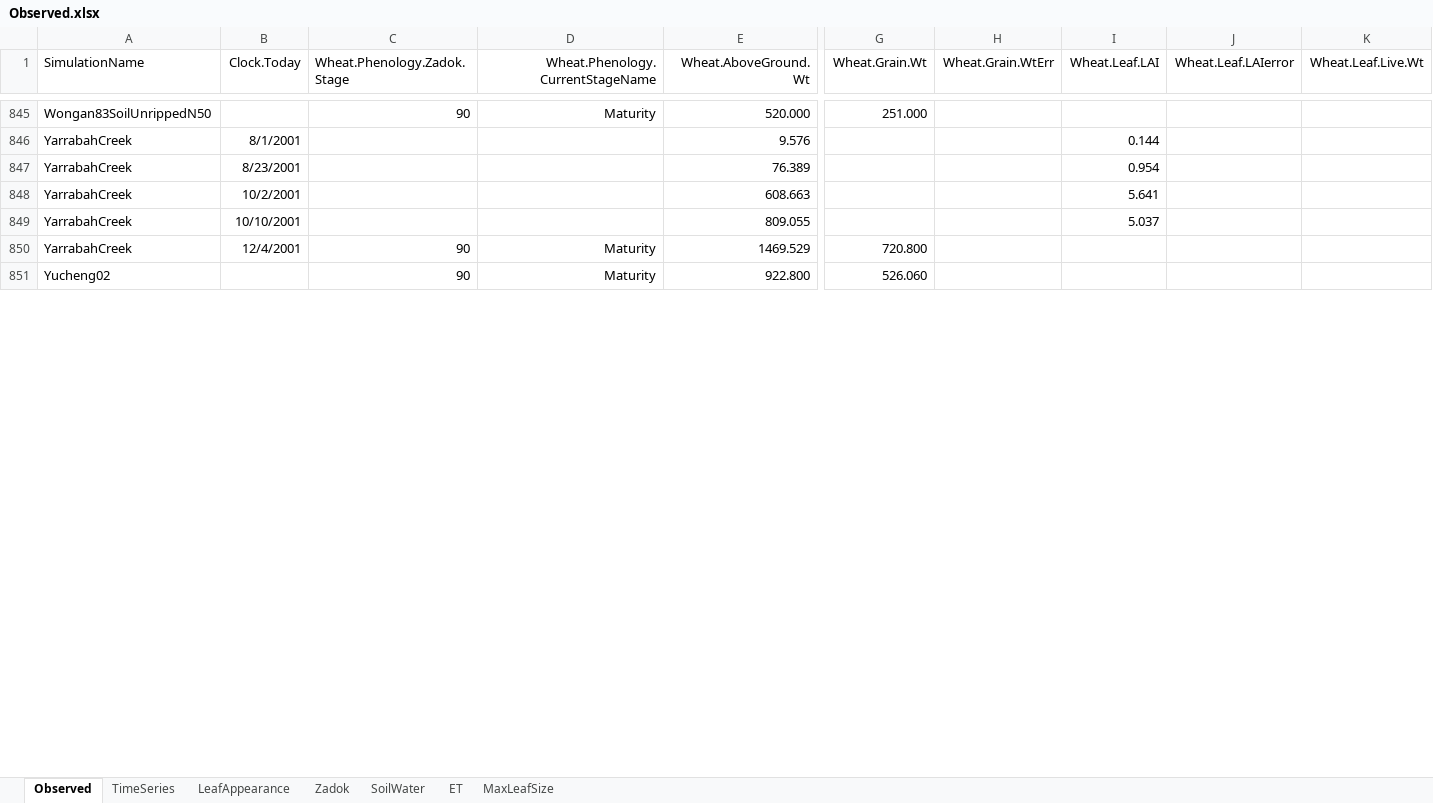
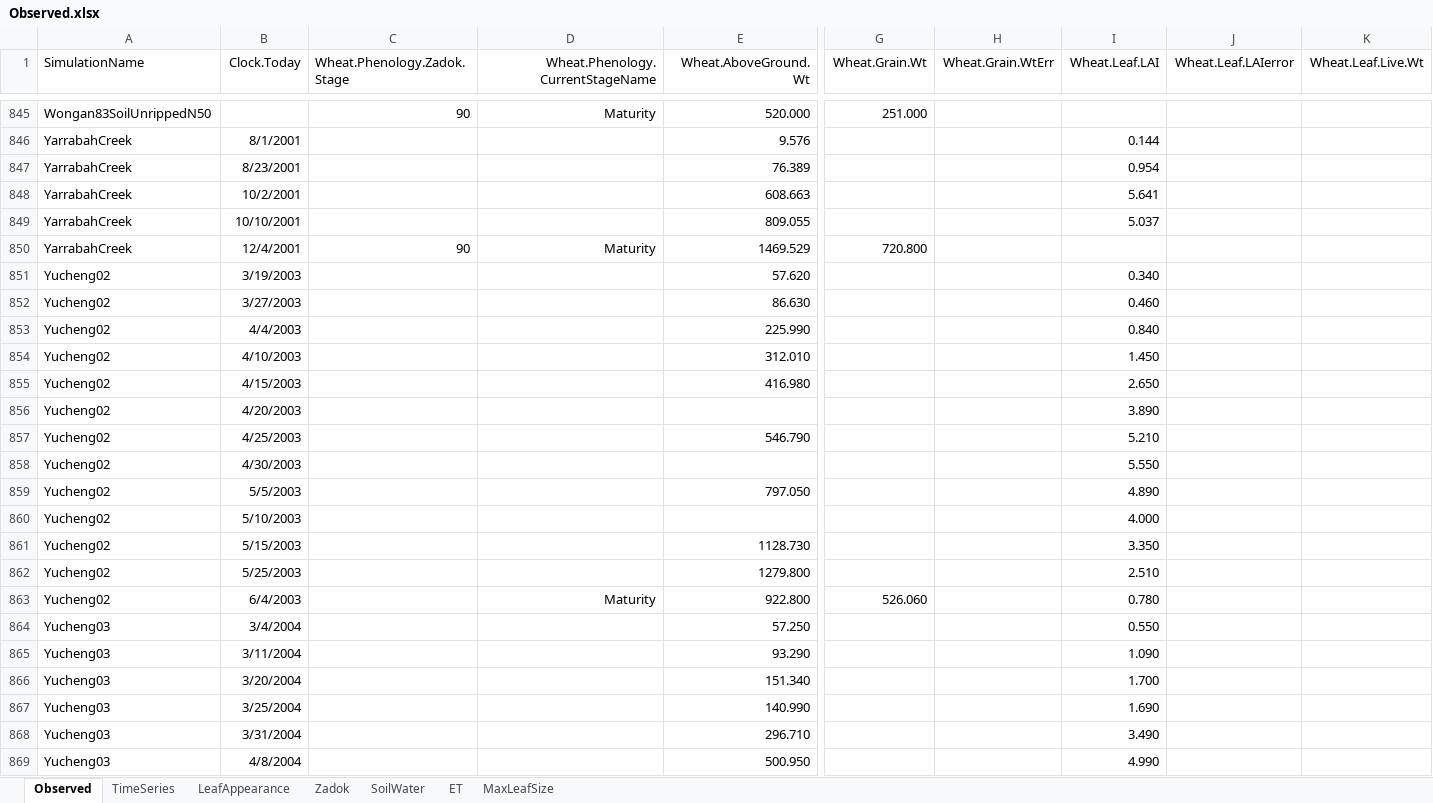
Before and after one commit to APSIMInitiative/ApsimX, an Excel workbook: Prototypes/Wheat/Observed.xlsx, sheet Observed, drawn as a sheet; only a part is shown, gaps mark what is left out; values as stored, in another font and other column widths than the file's, no borders; addresses are those after the commit; rows hold the shown columns only; the diff covers the shown part only; the diff names each change by its address in the sheet, - before the commit and + after, or states it on an @@ line.

Commit message:
Adding extra wheat datasets

```diff
--- a/Prototypes/Wheat/Observed.xlsx (sheet Observed)
+++ b/Prototypes/Wheat/Observed.xlsx (sheet Observed)
+row 851: Yucheng02 | 3/19/2003 |  |  | 57.620 |  |  | 0.340
+row 852: Yucheng02 | 3/27/2003 |  |  | 86.630 |  |  | 0.460
+row 853: Yucheng02 | 4/4/2003 |  |  | 225.990 |  |  | 0.840
+row 854: Yucheng02 | 4/10/2003 |  |  | 312.010 |  |  | 1.450
+row 855: Yucheng02 | 4/15/2003 |  |  | 416.980 |  |  | 2.650
+row 856: Yucheng02 | 4/20/2003 |  |  |  |  |  | 3.890
+row 857: Yucheng02 | 4/25/2003 |  |  | 546.790 |  |  | 5.210
+row 858: Yucheng02 | 4/30/2003 |  |  |  |  |  | 5.550
+row 859: Yucheng02 | 5/5/2003 |  |  | 797.050 |  |  | 4.890
+row 860: Yucheng02 | 5/10/2003 |  |  |  |  |  | 4.000
+row 861: Yucheng02 | 5/15/2003 |  |  | 1128.730 |  |  | 3.350
+row 862: Yucheng02 | 5/25/2003 |  |  | 1279.800 |  |  | 2.510
-B863 (Clock.Today): (empty)
+B863 (Clock.Today): 6/4/2003
-C863 (Wheat.Phenology.Zadok.Stage): 90
+C863 (Wheat.Phenology.Zadok.Stage): (empty)
-I863 (Wheat.Leaf.LAI): (empty)
+I863 (Wheat.Leaf.LAI): 0.780
+row 864: Yucheng03 | 3/4/2004 |  |  | 57.250 |  |  | 0.550
+row 865: Yucheng03 | 3/11/2004 |  |  | 93.290 |  |  | 1.090
+row 866: Yucheng03 | 3/20/2004 |  |  | 151.340 |  |  | 1.700
+row 867: Yucheng03 | 3/25/2004 |  |  | 140.990 |  |  | 1.690
+row 868: Yucheng03 | 3/31/2004 |  |  | 296.710 |  |  | 3.490
+row 869: Yucheng03 | 4/8/2004 |  |  | 500.950 |  |  | 4.990
```
Also changed, not shown: 19 added rows and 7 edited cells elsewhere in this sheet, sheet SoilWater, sheet Zadok, 2 other files.
